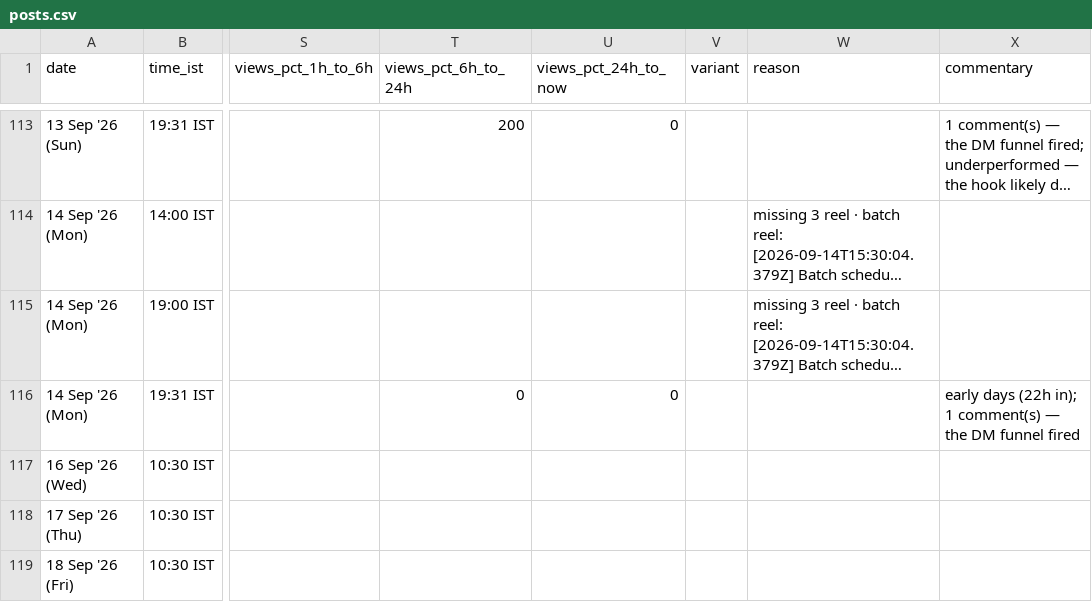
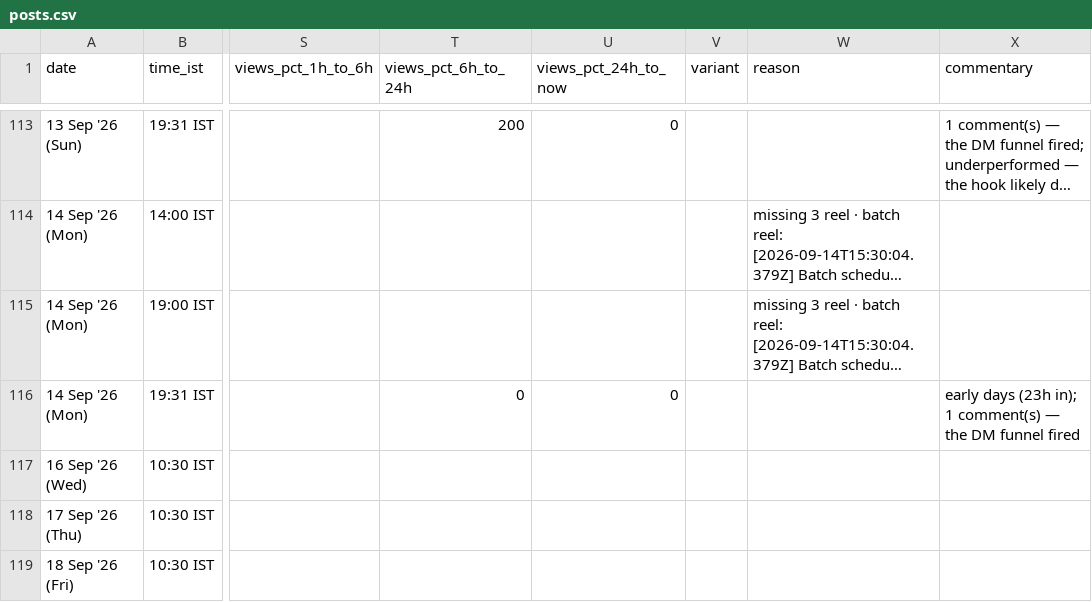
Before and after one commit to archit-akg13/architmittal.com, a CSV file: public/metrics/posts.csv, drawn as a sheet; only a part is shown, gaps mark what is left out; long unchanged cells end in …; the diff names each change by its address in the sheet, - before the commit and + after, or states it on an @@ line.

Commit message:
metrics: hourly snapshot [skip ci]

```diff
--- a/public/metrics/posts.csv
+++ b/public/metrics/posts.csv
-X116 (commentary): early days (22h in); 1…
+X116 (commentary): early days (23h in); 1…
```
Also changed, not shown: public/metrics/status.csv.
